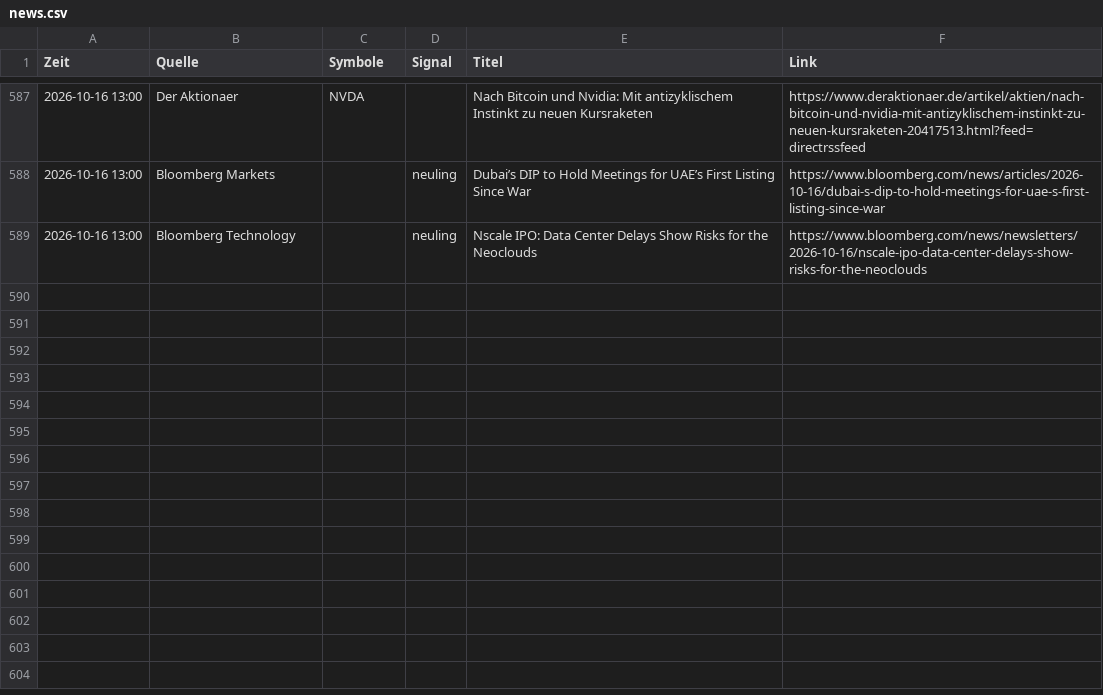
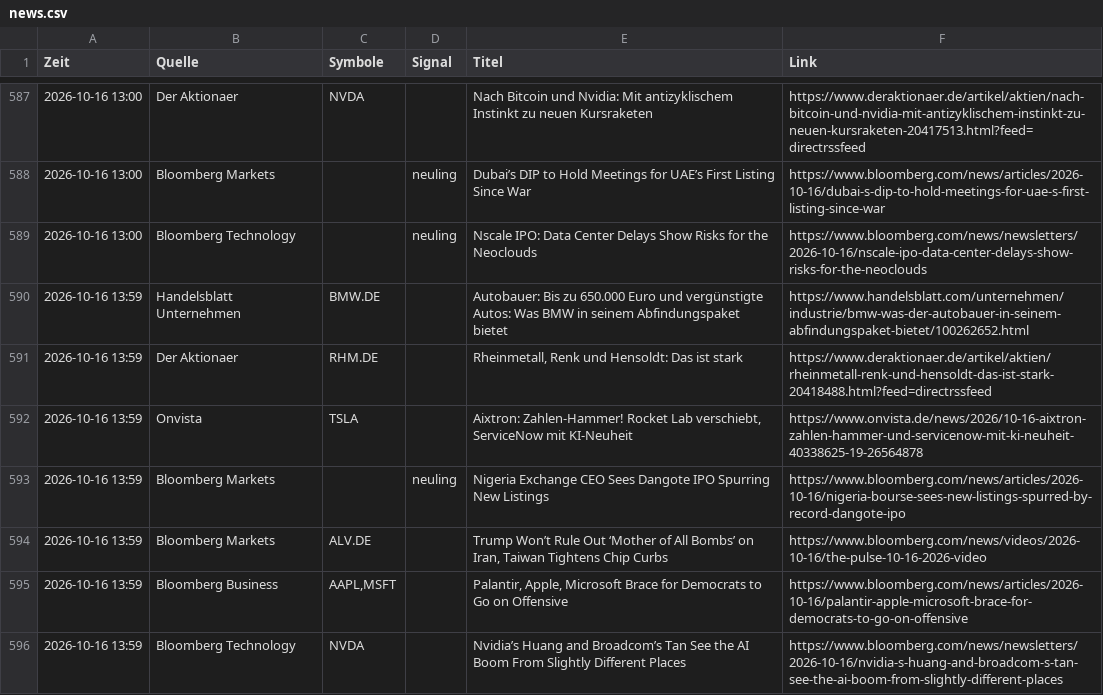
Before and after one commit to Niklaswe295/aktien-waechter, a CSV file: news.csv, drawn as a sheet; only a part is shown, gaps mark what is left out.

```diff
--- a/news.csv
+++ b/news.csv
@@ -589 +589,8 @@
 2026-10-16 13:00;Bloomberg Technology;;neuling;Nscale IPO: Data Center Delays Show Risks for the Neoclouds;https://www.bloomberg.com/news/newsletters/2026-10-16/nscale-ipo-data-center-delays-show-risks-for-the-neoclouds
+2026-10-16 13:59;Handelsblatt Unternehmen;BMW.DE;;Autobauer: Bis zu 650.000 Euro und vergünstigte Autos: Was BMW in seinem Abfindungspaket bietet;https://www.handelsblatt.com/unternehmen/industrie/bmw-was-der-autobauer-in-seinem-abfindungspaket-bietet/100262652.html
+2026-10-16 13:59;Der Aktionaer;RHM.DE;;Rheinmetall, Renk und Hensoldt: Das ist stark;https://www.deraktionaer.de/artikel/aktien/rheinmetall-renk-und-hensoldt-das-ist-stark-20418488.html?feed=directrssfeed
+2026-10-16 13:59;Onvista;TSLA;;Aixtron: Zahlen-Hammer! Rocket Lab verschiebt, ServiceNow mit KI-Neuheit;https://www.onvista.de/news/2026/10-16-aixtron-zahlen-hammer-und-servicenow-mit-ki-neuheit-40338625-19-26564878
+2026-10-16 13:59;Bloomberg Markets;;neuling;Nigeria Exchange CEO Sees Dangote IPO Spurring New Listings;https://www.bloomberg.com/news/articles/2026-10-16/nigeria-bourse-sees-new-listings-spurred-by-record-dangote-ipo
+2026-10-16 13:59;Bloomberg Markets;ALV.DE;;Trump Won’t Rule Out ‘Mother of All Bombs’ on Iran, Taiwan Tightens Chip Curbs;https://www.bloomberg.com/news/videos/2026-10-16/the-pulse-10-16-2026-video
+2026-10-16 13:59;Bloomberg Business;AAPL,MSFT;;Palantir, Apple, Microsoft Brace for Democrats to Go on Offensive;https://www.bloomberg.com/news/articles/2026-10-16/palantir-apple-microsoft-brace-for-democrats-to-go-on-offensive
+2026-10-16 13:59;Bloomberg Technology;NVDA;;Nvidia’s Huang and Broadcom’s Tan See the AI Boom From Slightly Different Places;https://www.bloomberg.com/news/newsletters/2026-10-16/nvidia-s-huang-and-broadcom-s-tan-see-the-ai-boom-from-slightly-different-places
```
Also changed, not shown: 1 other file.
